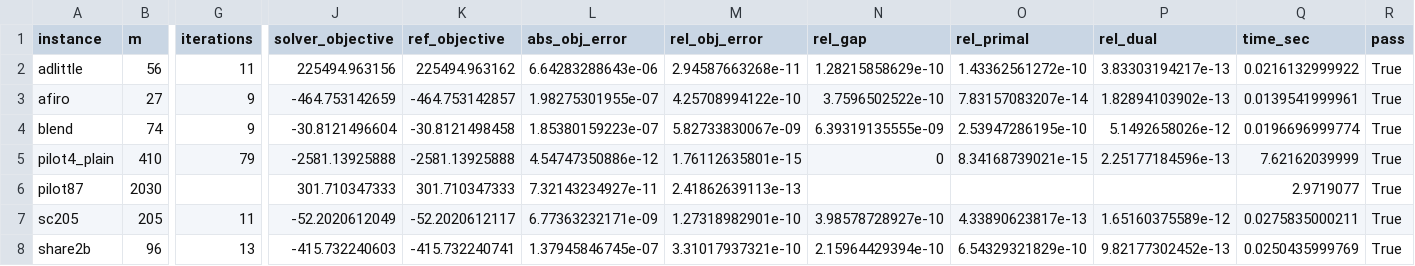
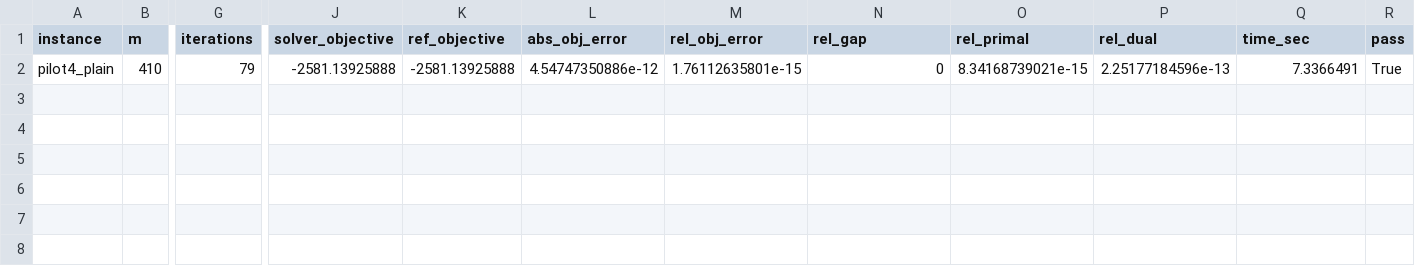
Before and after one commit to anshpurohit7906-bot/sovereign-optimization-solver, a CSV file: results/benchmark_netlib.csv, drawn as a sheet; only a part is shown, gaps mark what is left out; removed rows and columns are numbered as before the commit, all else as after; rows hold the shown columns only; the diff names each change by its address in the sheet, - before the commit and + after, or states it on an @@ line.

```diff
--- a/results/benchmark_netlib.csv
+++ b/results/benchmark_netlib.csv
-row 2: adlittle | 56 | 11 | 225494.963156 | 225494.963162 | 6.64283288643e-06 | 2.94587663268e-11 | 1.28215858629e-10 | 1.43362561272e-10 | 3.83303194217e-13 | 0.0216132999922 | True
-row 3: afiro | 27 | 9 | -464.753142659 | -464.753142857 | 1.98275301955e-07 | 4.25708994122e-10 | 3.7596502522e-10 | 7.83157083207e-14 | 1.82894103902e-13 | 0.0139541999961 | True
-row 4: blend | 74 | 9 | -30.8121496604 | -30.8121498458 | 1.85380159223e-07 | 5.82733830067e-09 | 6.39319135555e-09 | 2.53947286195e-10 | 5.1492658026e-12 | 0.0196696999774 | True
-Q2 (time_sec): 7.62162039999
+Q2 (time_sec): 7.3366491
-row 6: pilot87 | 2030 |  | 301.710347333 | 301.710347333 | 7.32143234927e-11 | 2.41862639113e-13 |  |  |  | 2.9719077 | True
-row 7: sc205 | 205 | 11 | -52.2020612049 | -52.2020612117 | 6.77363232171e-09 | 1.27318982901e-10 | 3.98578728927e-10 | 4.33890623817e-13 | 1.65160375589e-12 | 0.0275835000211 | True
-row 8: share2b | 96 | 13 | -415.732240603 | -415.732240741 | 1.37945846745e-07 | 3.31017937321e-10 | 2.15964429394e-10 | 6.54329321829e-10 | 9.82177302452e-13 | 0.0250435999769 | True
```
Also changed, not shown: 13 other files.
